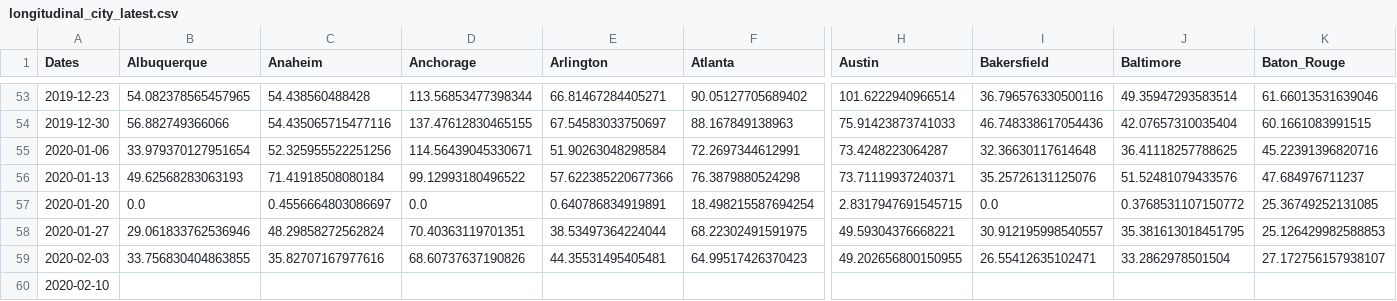
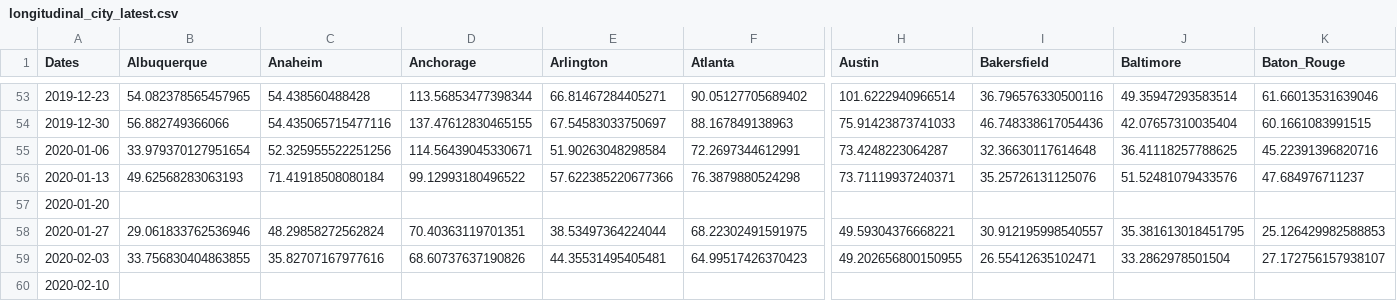
Before and after one commit to mdredze/covid19_twitter_data_new.github.io, a CSV file: data/longitudinal_city_latest.csv, drawn as a sheet; only a part is shown, gaps mark what is left out; removed rows and columns are numbered as before the commit, all else as after; rows hold the shown columns only; the diff names each change by its address in the sheet, - before the commit and + after, or states it on an @@ line.

```diff
--- a/data/longitudinal_city_latest.csv
+++ b/data/longitudinal_city_latest.csv
-row 57: 2020-01-20 | 0.0 | 0.4556664803086697 | 0.0 | 0.640786834919891 | 18.498215587694254 | 2.8317947691545715 | 0.0 | 0.3768531107150772 | 25.36749252131085
+row 57: 2020-01-20
```
Also changed, not shown: data/city-longi-083020.csv, data/longitudinal_compiled.csv, 2 other files.
